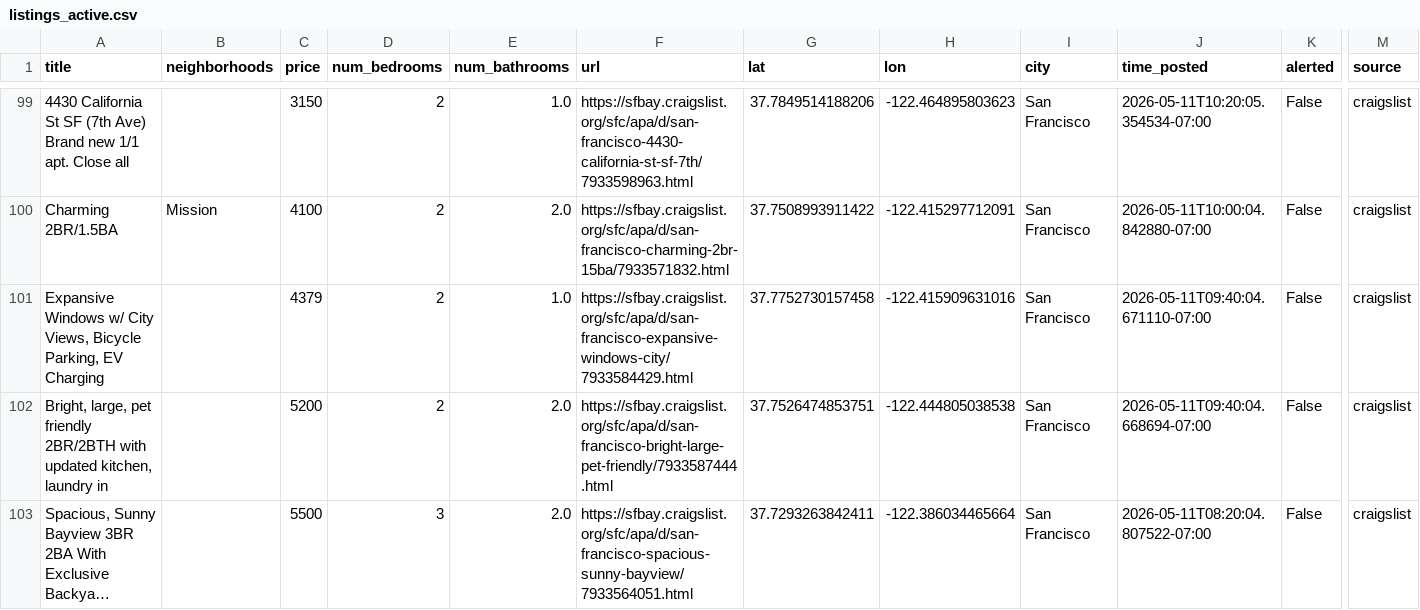
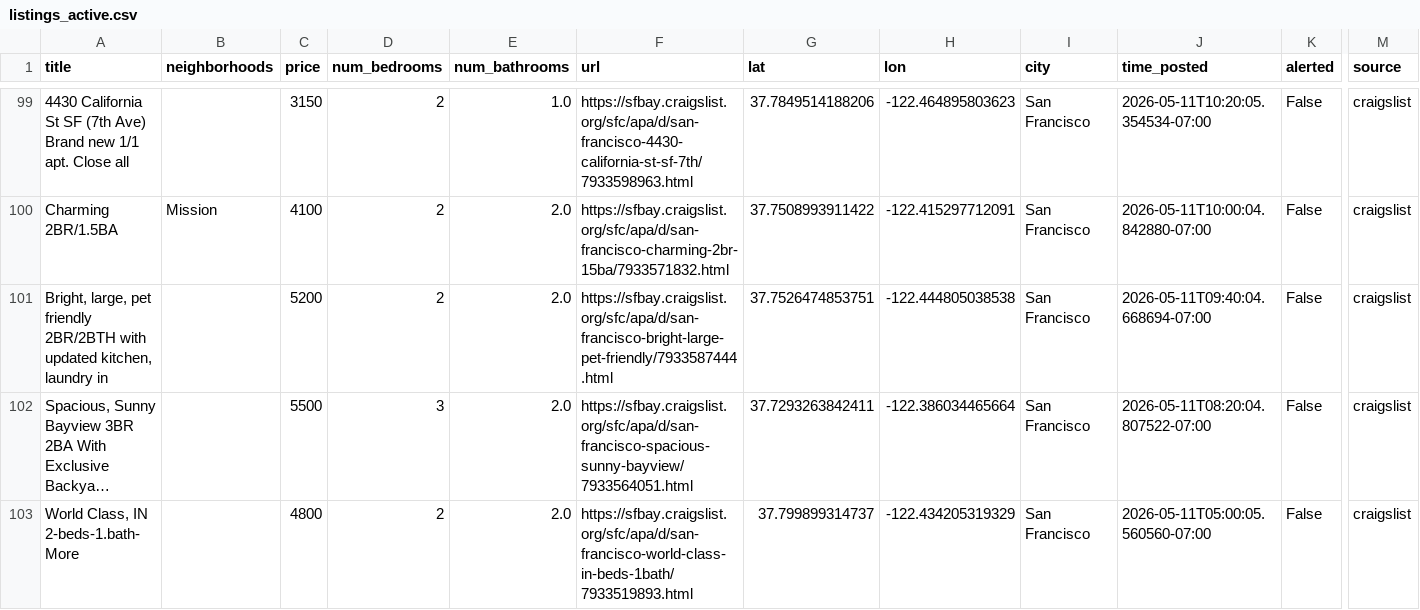
Before and after one commit to dHbdHbdHb/craigslist_alert, a CSV file: craigslist_data/listings_active.csv, drawn as a sheet; only a part is shown, gaps mark what is left out; the shorter side is filled out with more unchanged rows; long unchanged cells end in …; rows hold the shown columns only; the diff names each change by its address in the sheet, - before the commit and + after, or states it on an @@ line.

Commit message:
Auto-update listings: 2026-05-14 11:32:05

```diff
--- a/craigslist_data/listings_active.csv
+++ b/craigslist_data/listings_active.csv
-row 101: Expansive Windows w/ City Views, Bicycle Parking, EV Charging |  | 4379 | 2 | 1.0 | https://sfbay.craigslist.org/sfc/apa/d/san-francisco-expansive-windows-city/7933584429.html | 37.7752730157458 | -122.415909631016 | San Francisco | 2026-05-11T09:40:04.671110-07:00 | False | craigslist
```
Also changed, not shown: 1 other file.
